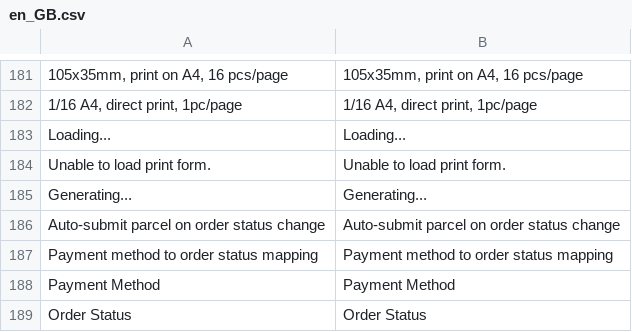
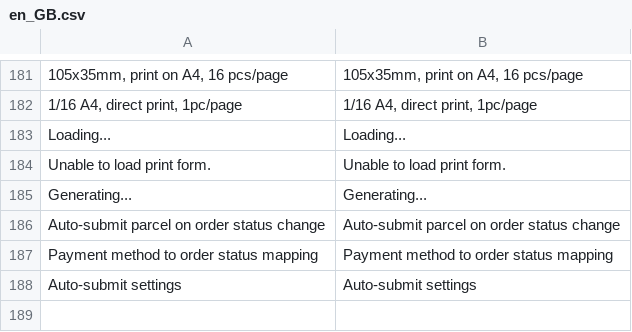
Before and after one commit to Zasilkovna/magento2, a CSV file: Packetery/Checkout/i18n/en_GB.csv, drawn as a sheet; only a part is shown, gaps mark what is left out; removed rows and columns are numbered as before the commit, all else as after; the diff names each change by its address in the sheet, - before the commit and + after, or states it on an @@ line.

Commit message:
PES-3064: Automatic packet submission to Packeta API on order status change, configurable in Packeta carrier settings - some modifications - not finished just !wip

```diff
--- a/Packetery/Checkout/i18n/en_GB.csv
+++ b/Packetery/Checkout/i18n/en_GB.csv
-row 188: Payment Method | Payment Method
-row 189: Order Status | Order Status
+row 188: Auto-submit settings | Auto-submit settings
```
Also changed, not shown: Packetery/Checkout/i18n/cs_CZ.csv, Packetery/Checkout/i18n/sk_SK.csv, 9 other files.
